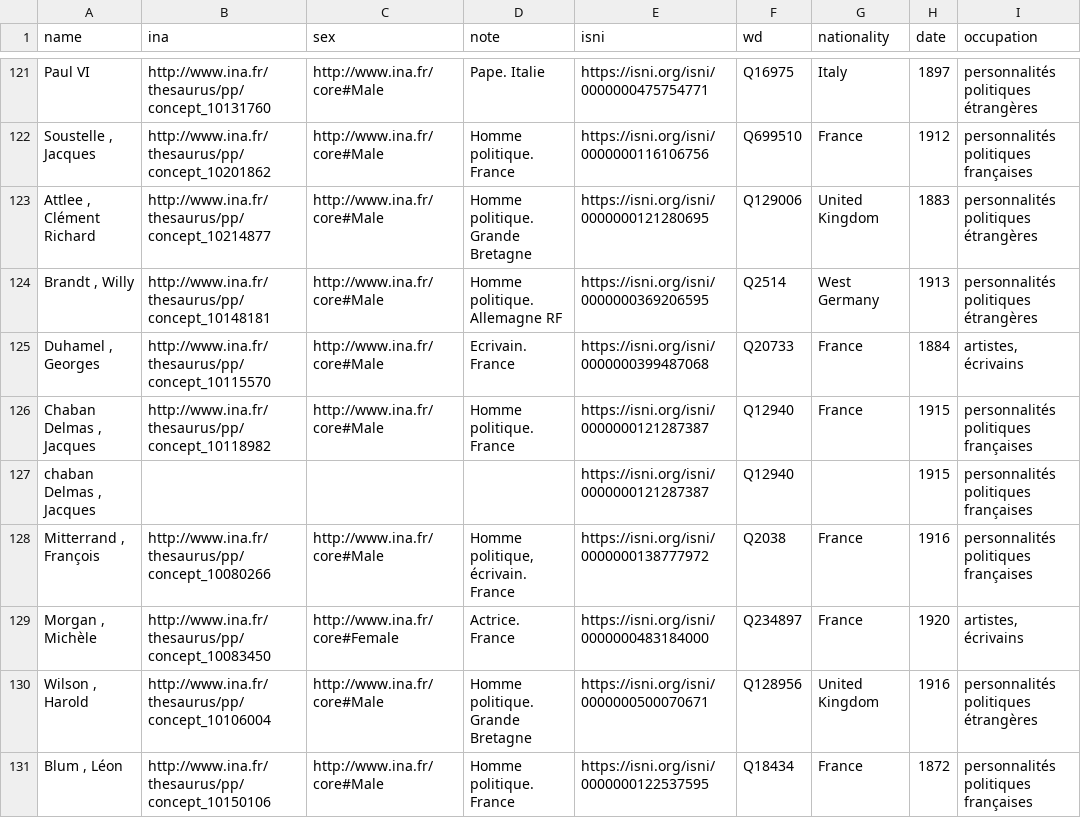
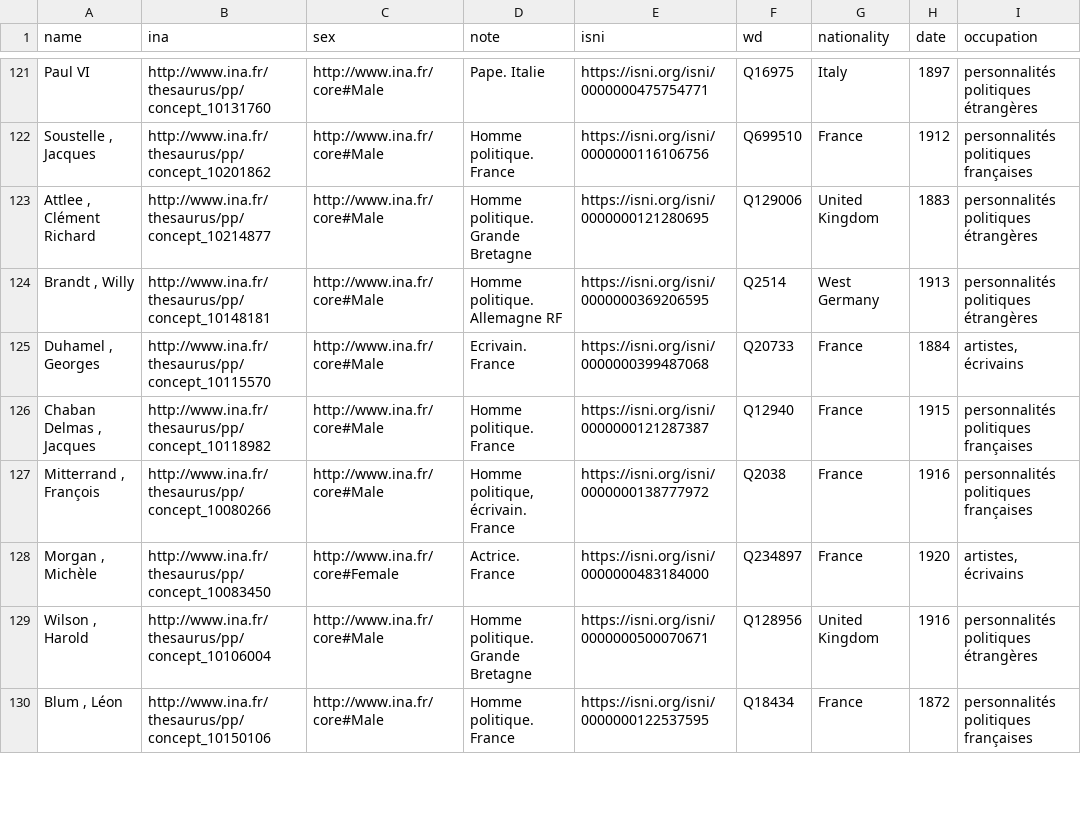
Before and after one commit to D2KLab/FaceRec, a TSV file: antract_full_process/antract_full.tsv, drawn as a sheet; only a part is shown, gaps mark what is left out; the diff covers the shown part only.

Commit message:
upload eval datasets

```diff
--- a/antract_full_process/antract_full.tsv
+++ b/antract_full_process/antract_full.tsv
@@ -126,3 +126,2 @@ Duhamel , Georges	http://www.ina.fr/thesaurus/pp/concept_10115570	http://www.ina
 Chaban Delmas , Jacques	http://www.ina.fr/thesaurus/pp/concept_10118982	http://www.ina.fr/core#Male	Homme politique. France	https://isni.org/isni/0000000121287387	Q12940	France	1915	personnalités politiques françaises
-chaban Delmas , Jacques				https://isni.org/isni/0000000121287387	Q12940		1915	personnalités politiques françaises
 Mitterrand , François	http://www.ina.fr/thesaurus/pp/concept_10080266	http://www.ina.fr/core#Male	Homme politique, écrivain. France	https://isni.org/isni/0000000138777972	Q2038	France	1916	personnalités politiques françaises
```
Also changed, not shown: 5 edited cells elsewhere in this file.
